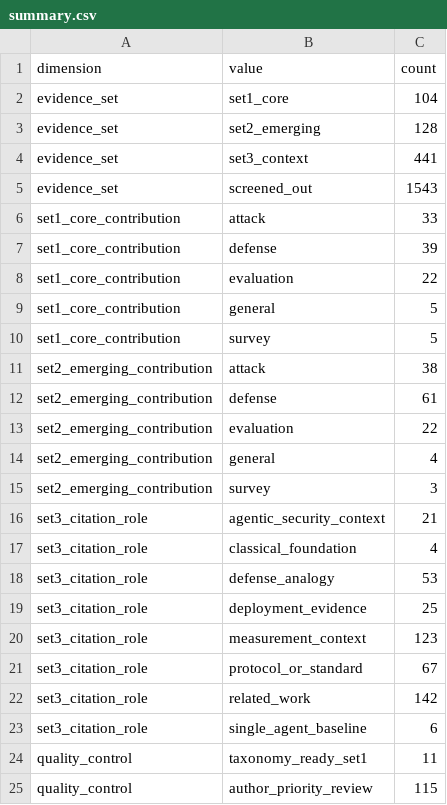
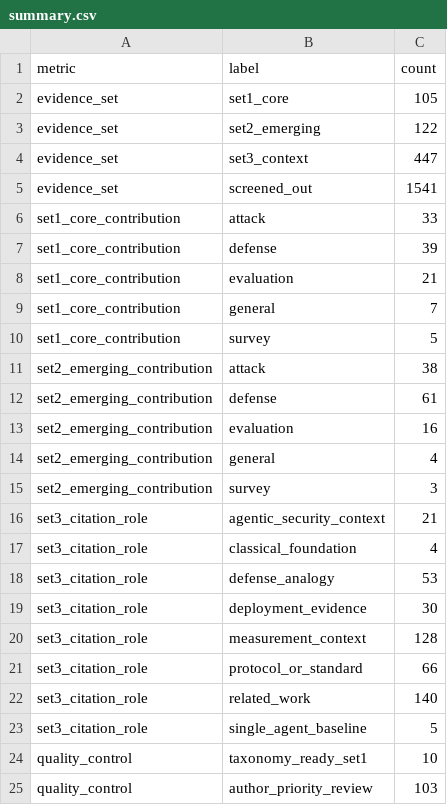
Before and after one commit to BrookeYangRui/multiagent_security_corpus, a CSV file: corpus/summary.csv, drawn as a sheet.

```diff
--- a/corpus/summary.csv
+++ b/corpus/summary.csv
@@ -1,10 +1,10 @@
-dimension,value,count
-evidence_set,set1_core,104
-evidence_set,set2_emerging,128
-evidence_set,set3_context,441
-evidence_set,screened_out,1543
+metric,label,count
+evidence_set,set1_core,105
+evidence_set,set2_emerging,122
+evidence_set,set3_context,447
+evidence_set,screened_out,1541
 set1_core_contribution,attack,33
 set1_core_contribution,defense,39
-set1_core_contribution,evaluation,22
-set1_core_contribution,general,5
+set1_core_contribution,evaluation,21
+set1_core_contribution,general,7
 set1_core_contribution,survey,5
@@ -12,3 +12,3 @@ set2_emerging_contribution,attack,38
 set2_emerging_contribution,defense,61
-set2_emerging_contribution,evaluation,22
+set2_emerging_contribution,evaluation,16
 set2_emerging_contribution,general,4
@@ -18,8 +18,8 @@ set3_citation_role,classical_foundation,4
 set3_citation_role,defense_analogy,53
-set3_citation_role,deployment_evidence,25
-set3_citation_role,measurement_context,123
-set3_citation_role,protocol_or_standard,67
-set3_citation_role,related_work,142
-set3_citation_role,single_agent_baseline,6
-quality_control,taxonomy_ready_set1,11
-quality_control,author_priority_review,115
+set3_citation_role,deployment_evidence,30
+set3_citation_role,measurement_context,128
+set3_citation_role,protocol_or_standard,66
+set3_citation_role,related_work,140
+set3_citation_role,single_agent_baseline,5
+quality_control,taxonomy_ready_set1,10
+quality_control,author_priority_review,103
```
Also changed, not shown: corpus/identifier_alias_overrides.csv, corpus/set1_core.csv, 15 other files.
